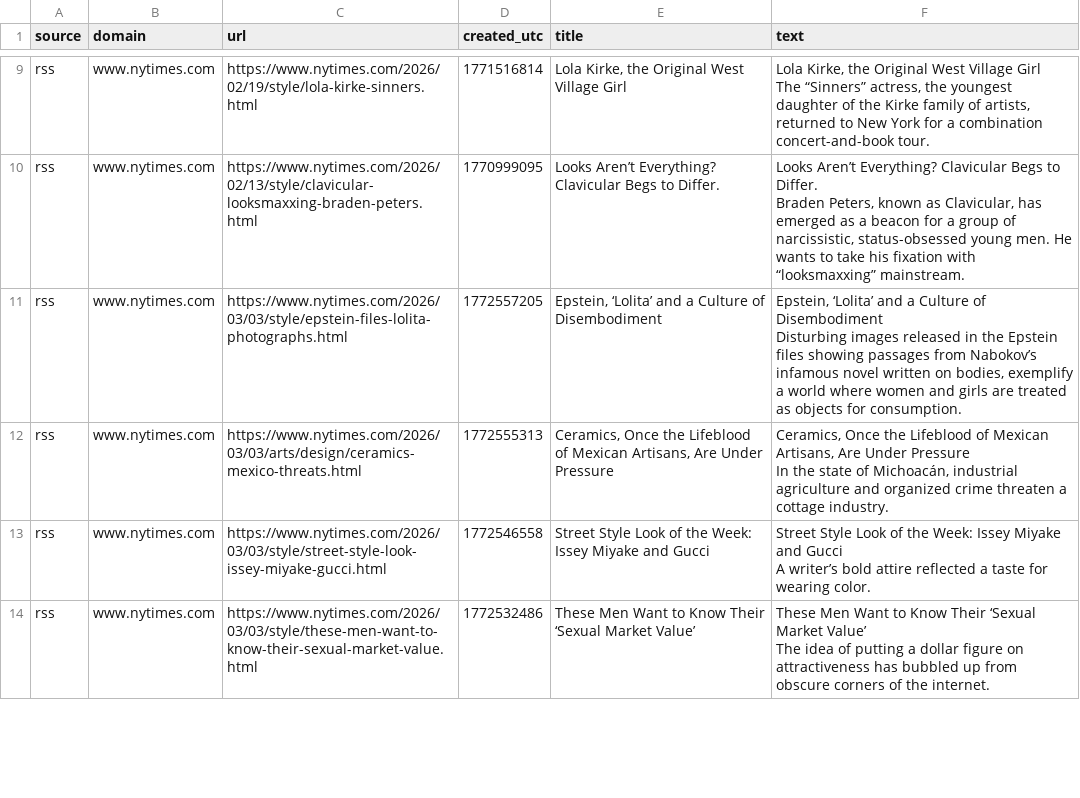
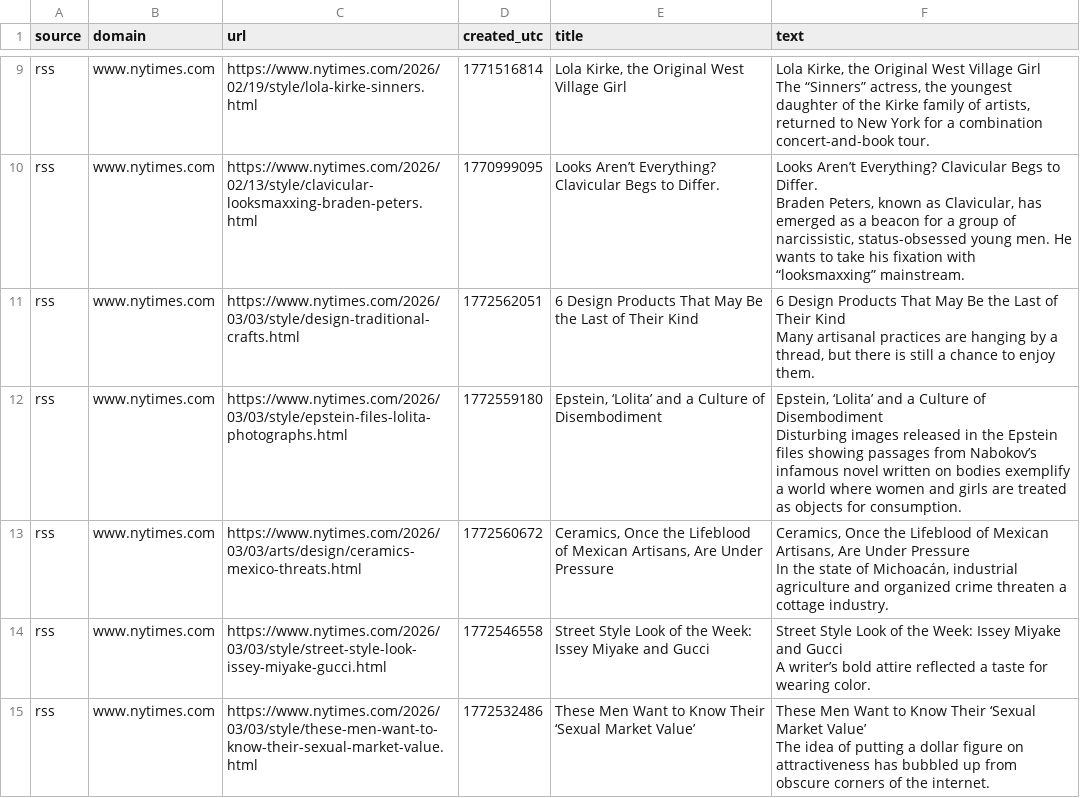
Before and after one commit to prettylittledata/prettylittledata, a CSV file: data/fashion_rss_raw.csv, drawn as a sheet; only a part is shown, gaps mark what is left out.

```diff
--- a/data/fashion_rss_raw.csv
+++ b/data/fashion_rss_raw.csv
@@ -28,8 +28,11 @@ rss,www.nytimes.com,https://www.nytimes.com/2026/02/13/style/clavicular-looksmax
 Braden Peters, known as Clavicular, has emerged as a beacon for a group of narcissistic, status-obsessed young men. He wants to take his fixation with “looksmaxxing” mainstream."
-rss,www.nytimes.com,https://www.nytimes.com/2026/03/03/style/epstein-files-lolita-photographs.html,1772557205,"Epstein, ‘Lolita’ and a Culture of Disembodiment","Epstein, ‘Lolita’ and a Culture of Disembodiment
-
-Disturbing images released in the Epstein files showing passages from Nabokov’s infamous novel written on bodies, exemplify a world where women and girls are treated as objects for consumption."
-rss,www.nytimes.com,https://www.nytimes.com/2026/03/03/arts/design/ceramics-mexico-threats.html,1772555313,"Ceramics, Once the Lifeblood of Mexican Artisans, Are Under Pressure","Ceramics, Once the Lifeblood of Mexican Artisans, Are Under Pressure
-
-In the state of Michoacán, industrial agriculture and organized crime threaten a cottage industry."
+rss,www.nytimes.com,https://www.nytimes.com/2026/03/03/style/design-traditional-crafts.html,1772562051,6 Design Products That May Be the Last of Their Kind,"6 Design Products That May Be the Last of Their Kind
+
+Many artisanal practices are hanging by a thread, but there is still a chance to enjoy them."
+rss,www.nytimes.com,https://www.nytimes.com/2026/03/03/style/epstein-files-lolita-photographs.html,1772559180,"Epstein, ‘Lolita’ and a Culture of Disembodiment","Epstein, ‘Lolita’ and a Culture of Disembodiment
+
+Disturbing images released in the Epstein files showing passages from Nabokov’s infamous novel written on bodies exemplify a world where women and girls are treated as objects for consumption."
+rss,www.nytimes.com,https://www.nytimes.com/2026/03/03/arts/design/ceramics-mexico-threats.html,1772560672,"Ceramics, Once the Lifeblood of Mexican Artisans, Are Under Pressure","Ceramics, Once the Lifeblood of Mexican Artisans, Are Under Pressure
+
+In the state of Michoacán, industrial agriculture and organized crime threaten a cottage industry."
 rss,www.nytimes.com,https://www.nytimes.com/2026/03/03/style/street-style-look-issey-miyake-gucci.html,1772546558,Street Style Look of the Week: Issey Miyake and Gucci,"Street Style Look of the Week: Issey Miyake and Gucci
```
Also changed, not shown: data/fashion_all_raw.csv, data/fashion_decreasing_terms.csv, 4 other files.
